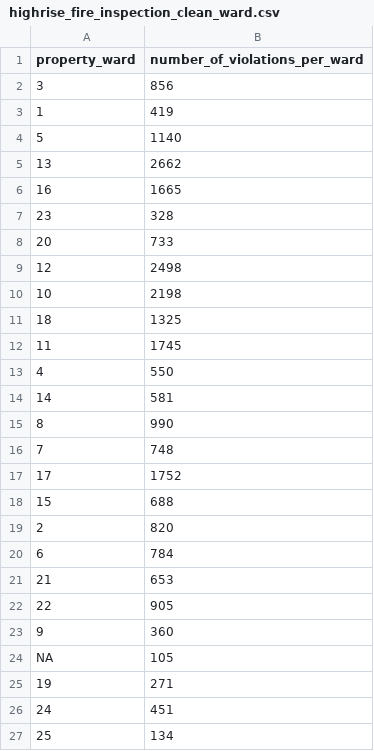
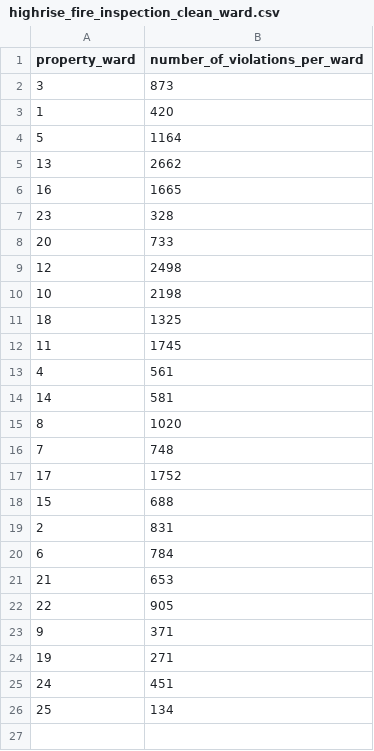
Before and after one commit to jimessica/data_stories, a CSV file: inputs/data/highrise_fire_inspection_clean_ward.csv, drawn as a sheet.

```diff
--- a/inputs/data/highrise_fire_inspection_clean_ward.csv
+++ b/inputs/data/highrise_fire_inspection_clean_ward.csv
@@ -1,5 +1,5 @@
 property_ward,number_of_violations_per_ward
-3,856
-1,419
-5,1140
+3,873
+1,420
+5,1164
 13,2662
@@ -12,5 +12,5 @@ property_ward,number_of_violations_per_ward
 11,1745
-4,550
+4,561
 14,581
-8,990
+8,1020
 7,748
@@ -18,3 +18,3 @@ property_ward,number_of_violations_per_ward
 15,688
-2,820
+2,831
 6,784
@@ -22,4 +22,3 @@ property_ward,number_of_violations_per_ward
 22,905
-9,360
-NA,105
+9,371
 19,271
```
Also changed, not shown: inputs/data/highrise_fire_inspection_clean_all.csv, 2 other files.
